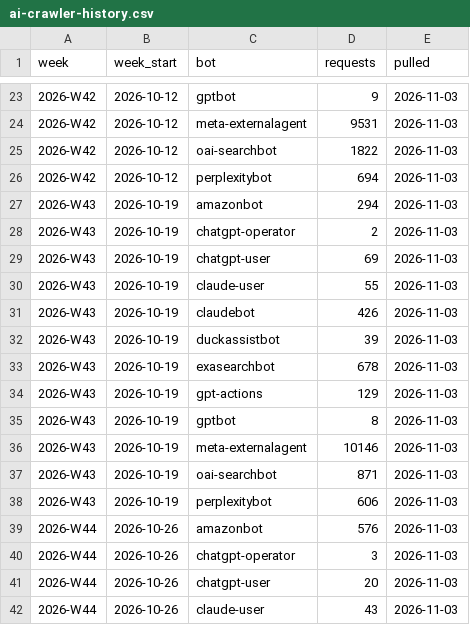
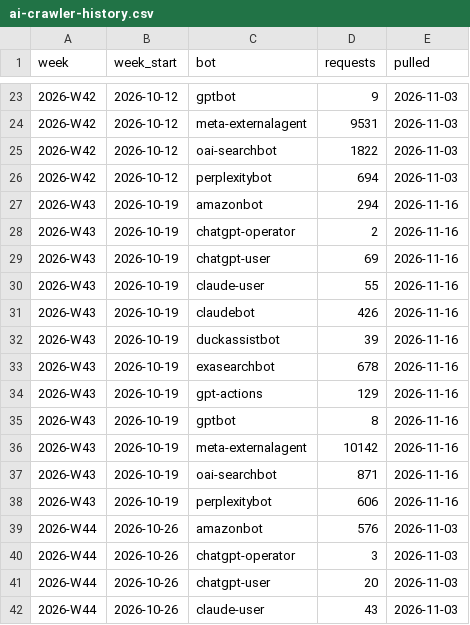
Before and after one commit to TomIdoVR/k1-website-, a CSV file: SEO/geo/ai-crawler-history.csv, drawn as a sheet; only a part is shown, gaps mark what is left out; the diff covers the shown part only.

Commit message:
SEO: weekly AI-crawler snapshot 2026-11-16

```diff
--- a/SEO/geo/ai-crawler-history.csv
+++ b/SEO/geo/ai-crawler-history.csv
@@ -26,14 +26,14 @@ week,week_start,bot,requests,pulled
 2026-W42,2026-10-12,perplexitybot,694,2026-11-03
-2026-W43,2026-10-19,amazonbot,294,2026-11-03
-2026-W43,2026-10-19,chatgpt-operator,2,2026-11-03
-2026-W43,2026-10-19,chatgpt-user,69,2026-11-03
-2026-W43,2026-10-19,claude-user,55,2026-11-03
-2026-W43,2026-10-19,claudebot,426,2026-11-03
-2026-W43,2026-10-19,duckassistbot,39,2026-11-03
-2026-W43,2026-10-19,exasearchbot,678,2026-11-03
-2026-W43,2026-10-19,gpt-actions,129,2026-11-03
-2026-W43,2026-10-19,gptbot,8,2026-11-03
-2026-W43,2026-10-19,meta-externalagent,10146,2026-11-03
-2026-W43,2026-10-19,oai-searchbot,871,2026-11-03
-2026-W43,2026-10-19,perplexitybot,606,2026-11-03
+2026-W43,2026-10-19,amazonbot,294,2026-11-16
+2026-W43,2026-10-19,chatgpt-operator,2,2026-11-16
+2026-W43,2026-10-19,chatgpt-user,69,2026-11-16
+2026-W43,2026-10-19,claude-user,55,2026-11-16
+2026-W43,2026-10-19,claudebot,426,2026-11-16
+2026-W43,2026-10-19,duckassistbot,39,2026-11-16
+2026-W43,2026-10-19,exasearchbot,678,2026-11-16
+2026-W43,2026-10-19,gpt-actions,129,2026-11-16
+2026-W43,2026-10-19,gptbot,8,2026-11-16
+2026-W43,2026-10-19,meta-externalagent,10142,2026-11-16
+2026-W43,2026-10-19,oai-searchbot,871,2026-11-16
+2026-W43,2026-10-19,perplexitybot,606,2026-11-16
 2026-W44,2026-10-26,amazonbot,576,2026-11-03
```
Also changed, not shown: 14 added rows elsewhere in this file.
